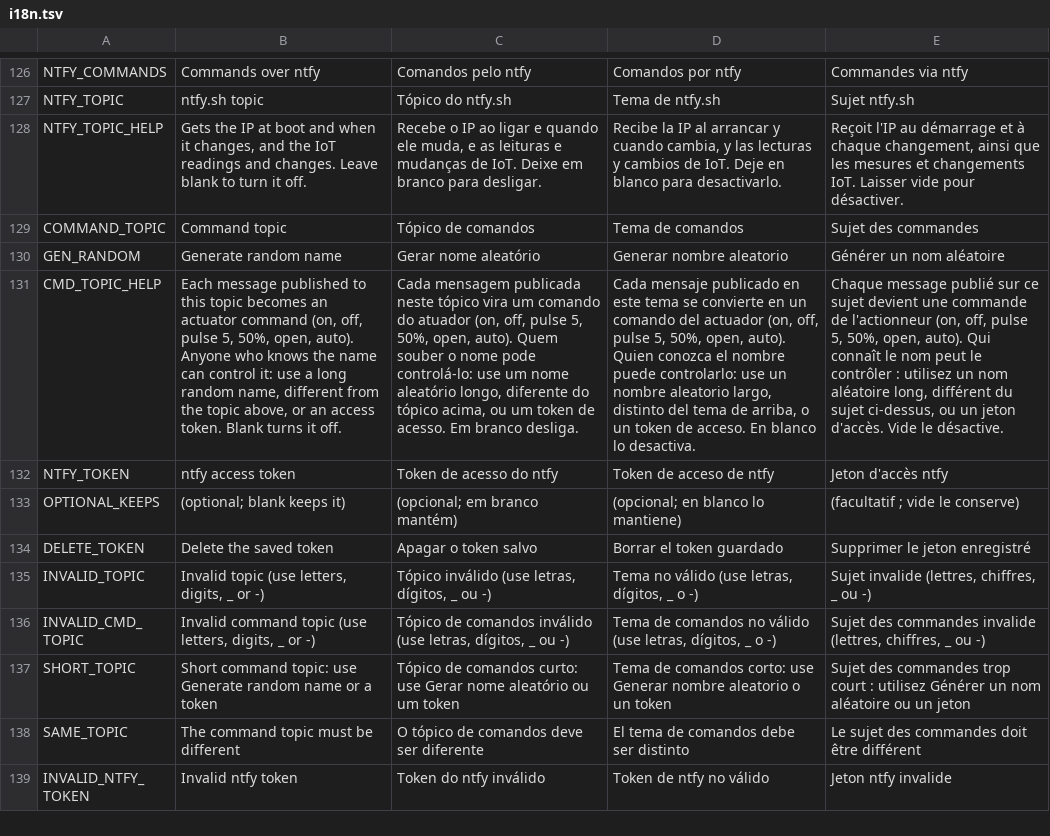
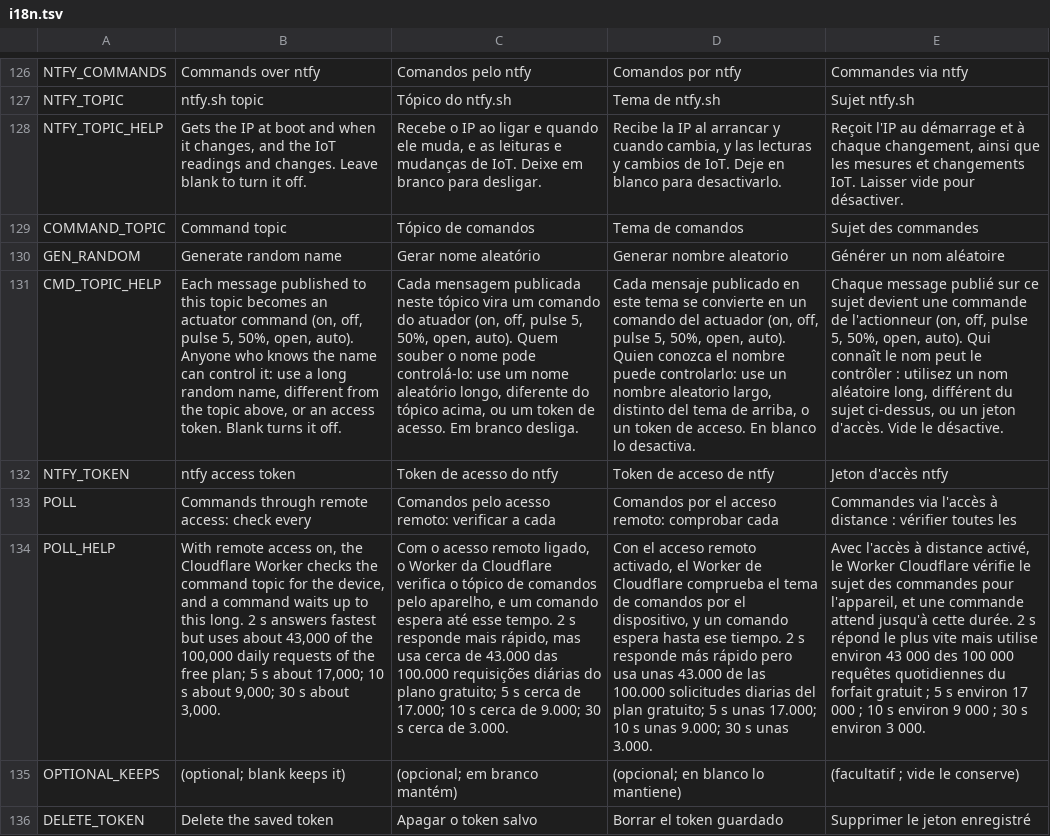
Before and after one commit to allanbarcelos/esp8266-dns, a TSV file: web/i18n.tsv, drawn as a sheet; only a part is shown, gaps mark what is left out; the shorter side is filled out with more unchanged rows; the diff names each change by its address in the sheet, - before the commit and + after, or states it on an @@ line.

Commit message:
ntfy commands through the relay
With the relay on, its Worker polls the ntfy command topic for the
device and sends each message down the relay connection ('C' frame);
the device runs it exactly as a message from its own stream, and keeps
the last message ID. The hello tells the Worker the topic, the token,
the interval and where to resume, and goes again when any of them
changes. The device's own command stream stays closed meanwhile: one
TLS session at a time.

If the relay stays down for more than a minute, the stream takes over
again from the last message, and lets go whenever the relay is about to
retry. The ntfy page shows "relay" as the command state while the
Worker carries them.

The interval is chosen on the ntfy page (2, 5, 10 or 30 s, 5 s by
default), with a note on the delay and on the share of Cloudflare's
free daily requests each one takes.

Firmware: 495,104 bytes (+1,440).

```diff
--- a/web/i18n.tsv
+++ b/web/i18n.tsv
+row 133: POLL | Commands through remote access: check every | Comandos pelo acesso remoto: verificar a cada | Comandos por el acceso remoto: comprobar cada | Commandes via l'accès à distance : vérifier toutes les
+row 134: POLL_HELP | With remote access on, the Cloudflare Worker checks the command topic for the device, and a command waits up to this long. 2 s answers fastest but uses about 43,000 of the 100,000 daily requests of the free plan; 5 s about 17,000; 10 s about 9,000; 30 s about 3,000. | Com o acesso remoto ligado, o Worker da Cloudflare verifica o tópico de comandos pelo aparelho, e um comando espera até esse tempo. 2 s responde mais rápido, mas usa cerca de 43.000 das 100.000 requisições diárias do plano gratuito; 5 s cerca de 17.000; 10 s cerca de 9.000; 30 s cerca de 3.000. | Con el acceso remoto activado, el Worker de Cloudflare comprueba el tema de comandos por el dispositivo, y un comando espera hasta ese tiempo. 2 s responde más rápido pero usa unas 43.000 de las 100.000 solicitudes diarias del plan gratuito; 5 s unas 17.000; 10 s unas 9.000; 30 s unas 3.000. | Avec l'accès à distance activé, le Worker Cloudflare vérifie le sujet des commandes pour l'appareil, et une commande attend jusqu'à cette durée. 2 s répond le plus vite mais utilise environ 43 000 des 100 000 requêtes quotidiennes du forfait gratuit ; 5 s environ 17 000 ; 10 s environ 9 000 ; 30 s environ 3 000.
```
Also changed, not shown: 14 other files.
